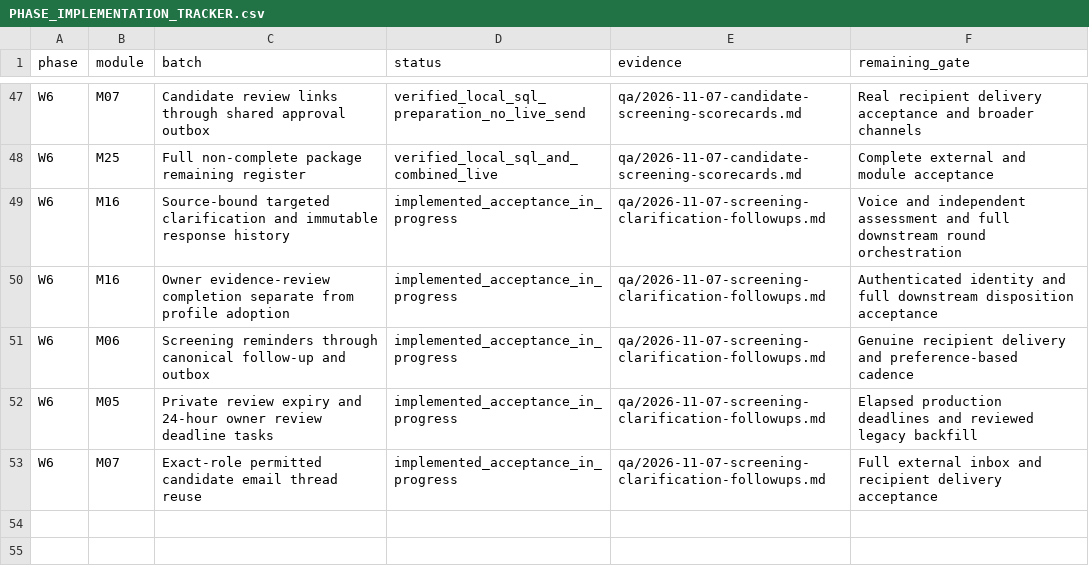
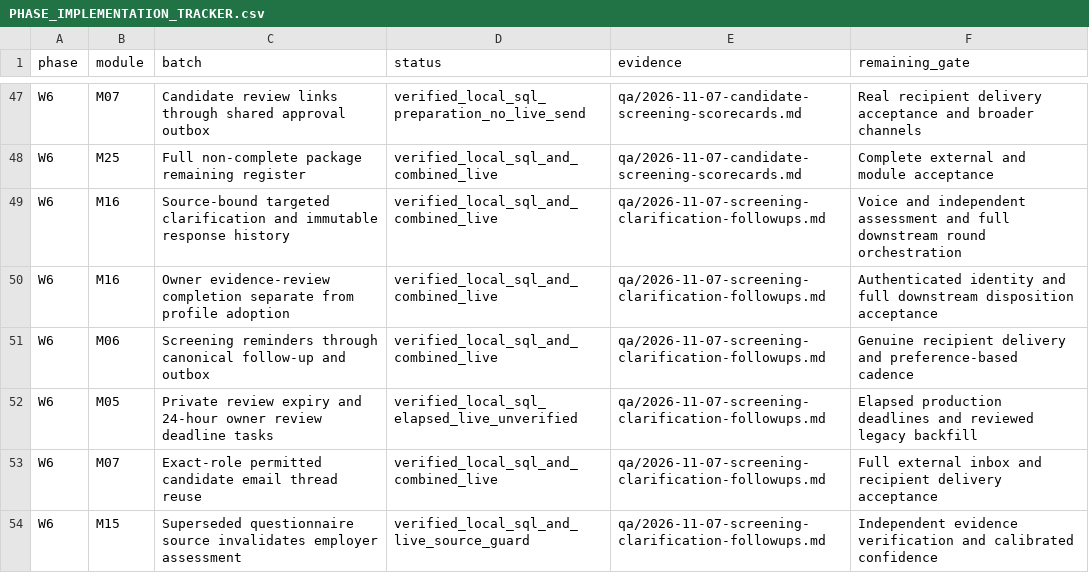
Before and after one commit to sahilk267/freehr-overseas, a CSV file: docs/PHASE_IMPLEMENTATION_TRACKER.csv, drawn as a sheet; only a part is shown, gaps mark what is left out.

Commit message:
fix: invalidate superseded screening sources and cancel private review timers

```diff
--- a/docs/PHASE_IMPLEMENTATION_TRACKER.csv
+++ b/docs/PHASE_IMPLEMENTATION_TRACKER.csv
@@ -48,6 +48,7 @@ W6,M07,Candidate review links through shared approval outbox,verified_local_sql_
 W6,M25,Full non-complete package remaining register,verified_local_sql_and_combined_live,qa/2026-11-07-candidate-screening-scorecards.md,Complete external and module acceptance
-W6,M16,Source-bound targeted clarification and immutable response history,implemented_acceptance_in_progress,qa/2026-11-07-screening-clarification-followups.md,Voice and independent assessment and full downstream round orchestration
-W6,M16,Owner evidence-review completion separate from profile adoption,implemented_acceptance_in_progress,qa/2026-11-07-screening-clarification-followups.md,Authenticated identity and full downstream disposition acceptance
-W6,M06,Screening reminders through canonical follow-up and outbox,implemented_acceptance_in_progress,qa/2026-11-07-screening-clarification-followups.md,Genuine recipient delivery and preference-based cadence
-W6,M05,Private review expiry and 24-hour owner review deadline tasks,implemented_acceptance_in_progress,qa/2026-11-07-screening-clarification-followups.md,Elapsed production deadlines and reviewed legacy backfill
-W6,M07,Exact-role permitted candidate email thread reuse,implemented_acceptance_in_progress,qa/2026-11-07-screening-clarification-followups.md,Full external inbox and recipient delivery acceptance
+W6,M16,Source-bound targeted clarification and immutable response history,verified_local_sql_and_combined_live,qa/2026-11-07-screening-clarification-followups.md,Voice and independent assessment and full downstream round orchestration
+W6,M16,Owner evidence-review completion separate from profile adoption,verified_local_sql_and_combined_live,qa/2026-11-07-screening-clarification-followups.md,Authenticated identity and full downstream disposition acceptance
+W6,M06,Screening reminders through canonical follow-up and outbox,verified_local_sql_and_combined_live,qa/2026-11-07-screening-clarification-followups.md,Genuine recipient delivery and preference-based cadence
+W6,M05,Private review expiry and 24-hour owner review deadline tasks,verified_local_sql_elapsed_live_unverified,qa/2026-11-07-screening-clarification-followups.md,Elapsed production deadlines and reviewed legacy backfill
+W6,M07,Exact-role permitted candidate email thread reuse,verified_local_sql_and_combined_live,qa/2026-11-07-screening-clarification-followups.md,Full external inbox and recipient delivery acceptance
+W6,M15,Superseded questionnaire source invalidates employer assessment,verified_local_sql_and_live_source_guard,qa/2026-11-07-screening-clarification-followups.md,Independent evidence verification and calibrated confidence
```
Also changed, not shown: docs/REMAINING_IMPLEMENTATION_REGISTER.csv, 16 other files.
